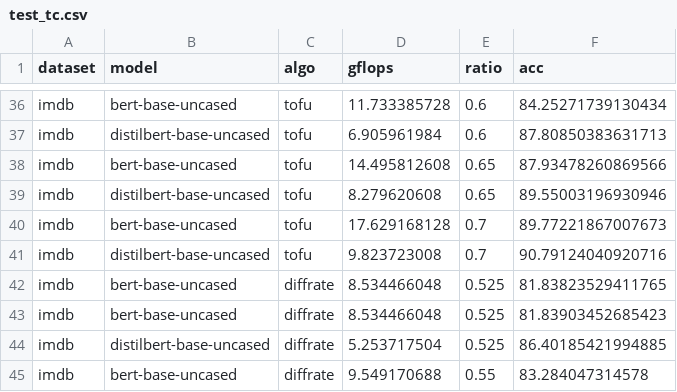
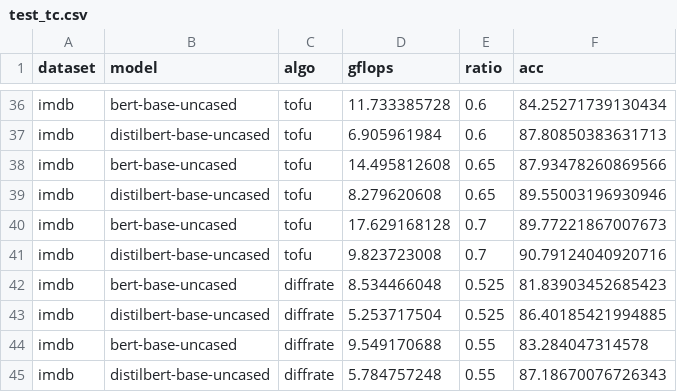
Before and after one commit to hchautran/PiToMe, a CSV file: test_tc.csv, drawn as a sheet; only a part is shown, gaps mark what is left out; the shorter side is filled out with more unchanged rows; the diff names each change by its address in the sheet, - before the commit and + after, or states it on an @@ line.

```diff
--- a/test_tc.csv
+++ b/test_tc.csv
-row 42: imdb | bert-base-uncased | diffrate | 8.534466048 | 0.525 | 81.83823529411765
```
Also changed, not shown: test_ic.csv, test_tc_train.csv, 11 other files.
